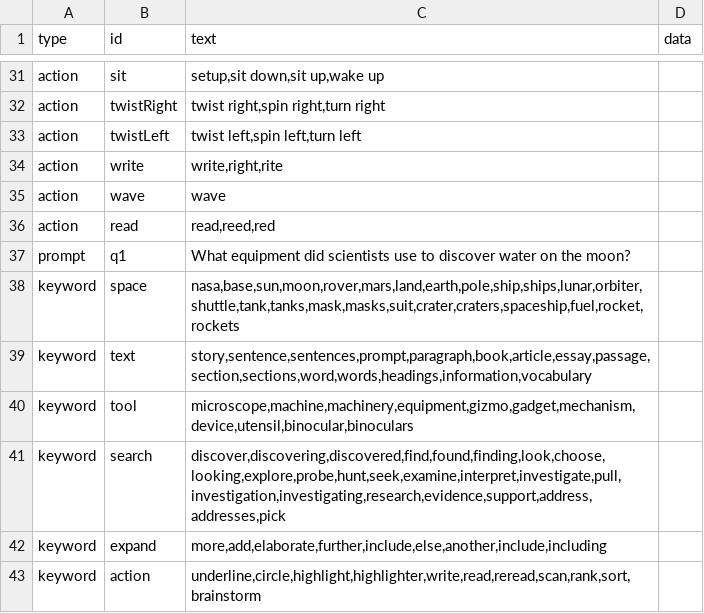
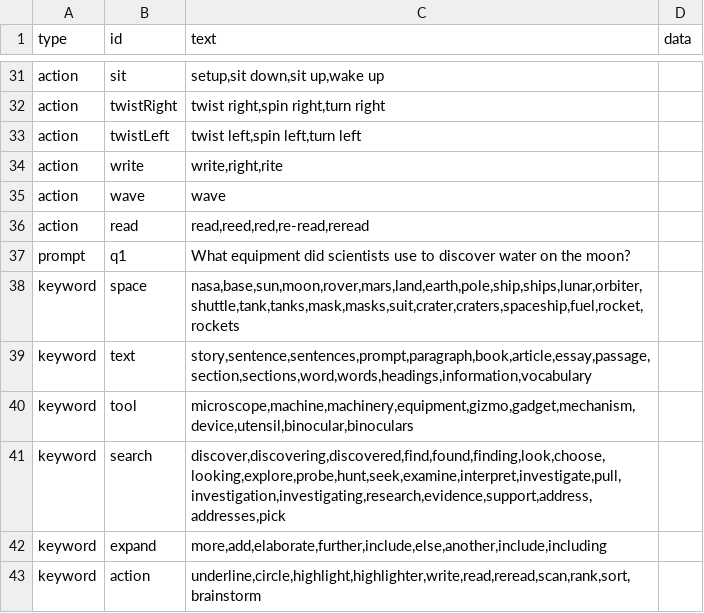
Before and after one commit to bferster/liza, a CSV file: data/config.csv, drawn as a sheet; only a part is shown, gaps mark what is left out.

```diff
--- a/data/config.csv
+++ b/data/config.csv
@@ -35,3 +35,3 @@ action,write,"write,right,rite",
 action,wave,"wave",
-action,read,"read,reed,red",
+action,read,"read,reed,red,re-read,reread",
 prompt,q1,"What equipment did scientists use to discover water on the moon?"
```
Also changed, not shown: 3 other files.
